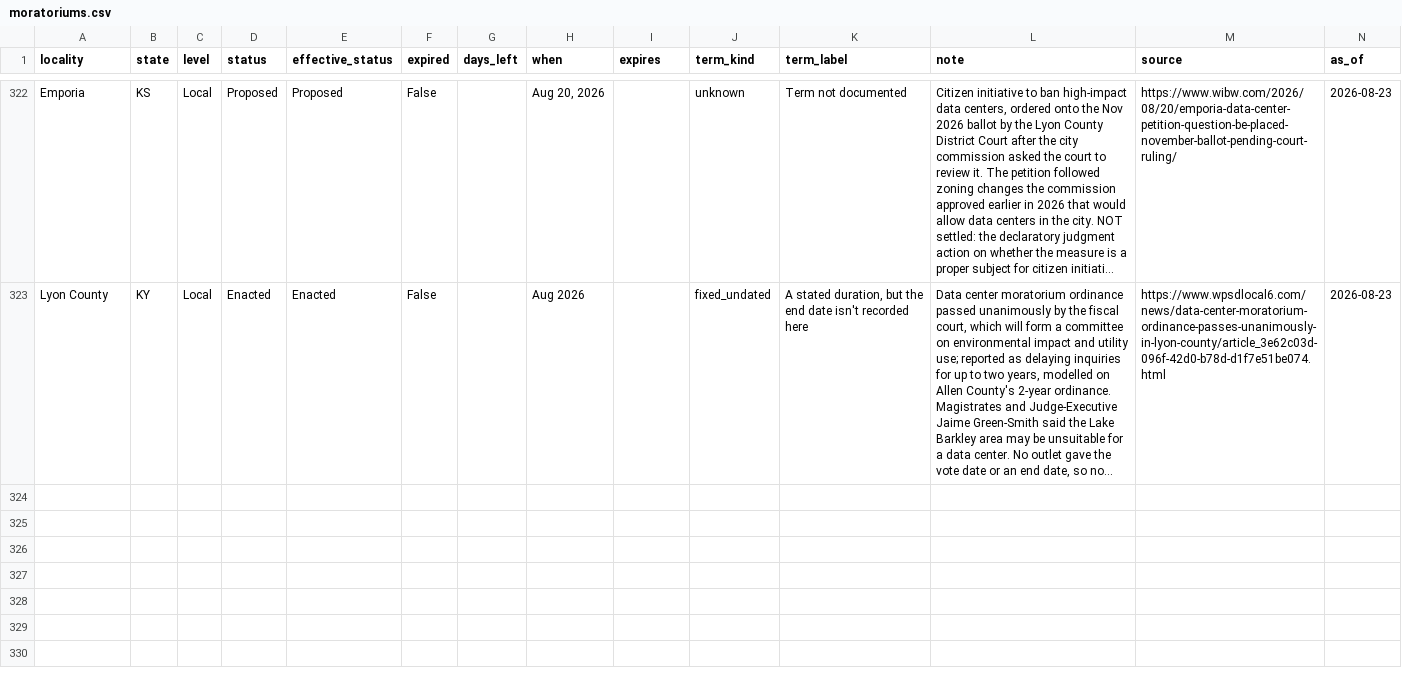
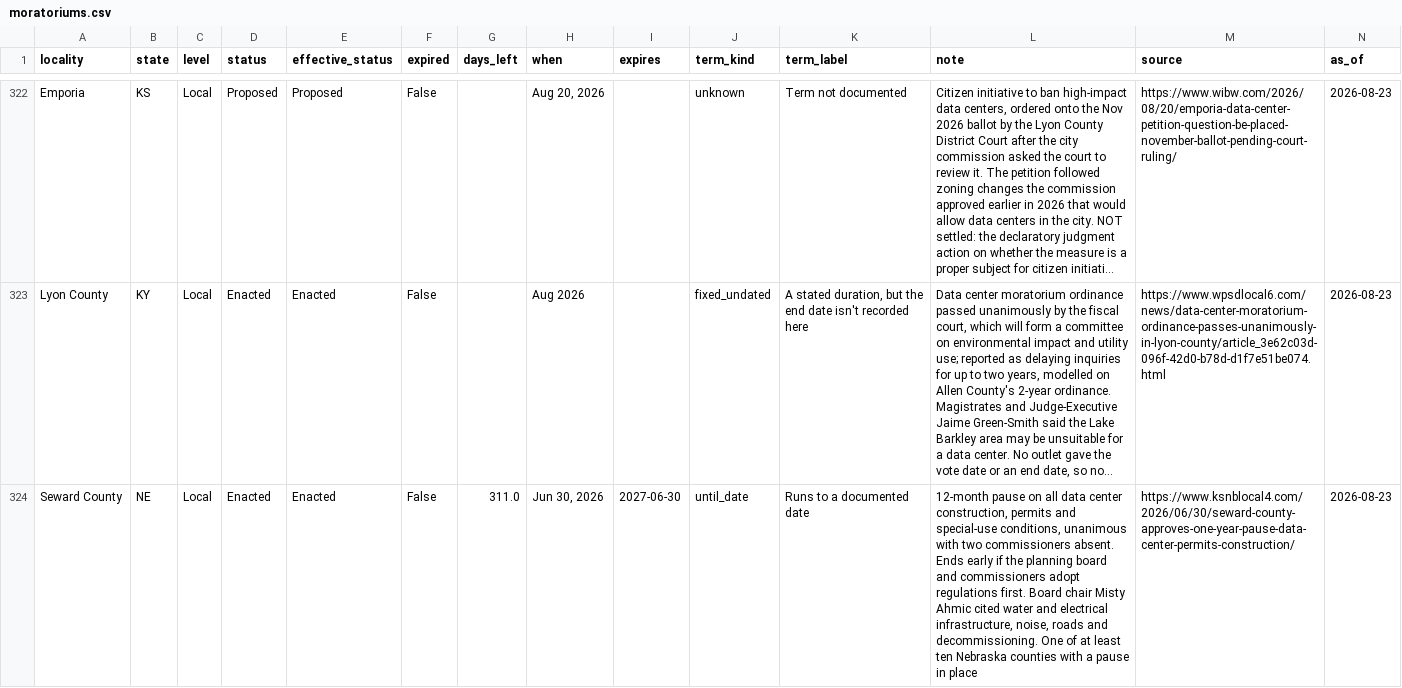
Before and after one commit to MickB74/AIGridTracker, a CSV file: web/data/moratoriums.csv, drawn as a sheet; only a part is shown, gaps mark what is left out; long unchanged cells end in …; rows hold the shown columns only; the diff covers the shown part only; the diff names each change by its address in the sheet, - before the commit and + after, or states it on an @@ line.

```diff
--- a/web/data/moratoriums.csv
+++ b/web/data/moratoriums.csv
+row 324: Seward County | NE | Local | Enacted | Enacted | False | 311.0 | Jun 30, 2026 | 2027-06-30 | until_date | Runs to a documented date | 12-month pause on all data center construction, permits and special-use conditions, unanimous with two commissioners absent. Ends early if the planning board and commissioners adopt regulations first. Board chair Misty Ahmic cited water and electrical infrastructure, noise, roads and decommissioning. One of at least ten Nebraska counties with a pause in place | https://www.ksnblocal4.com/2026/06/30/seward-county-approves-one-year-pause-data-center-permits-construction/ | 2026-08-23
```
Also changed, not shown: 2 added rows elsewhere in this file, 55 other files.
